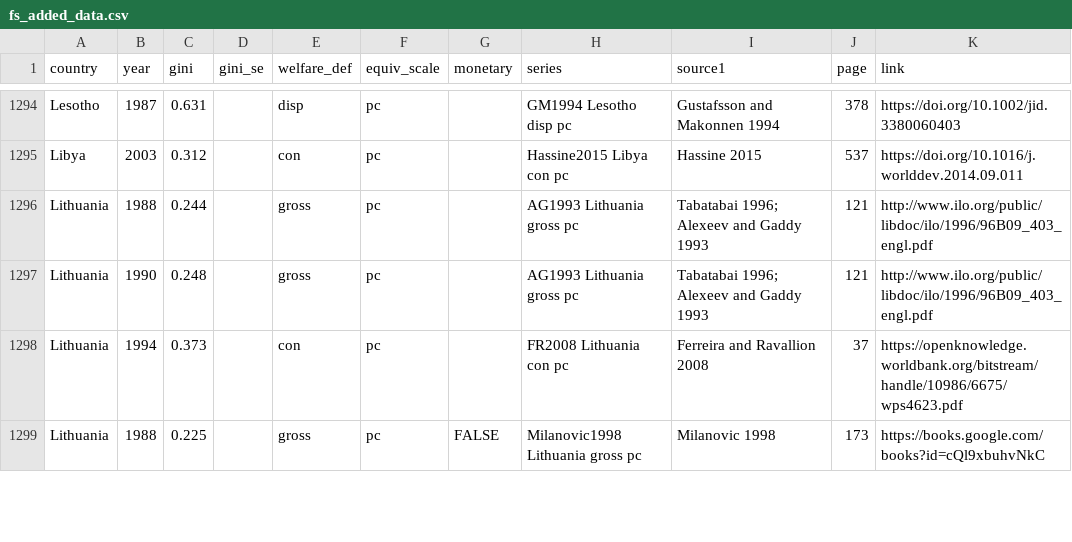
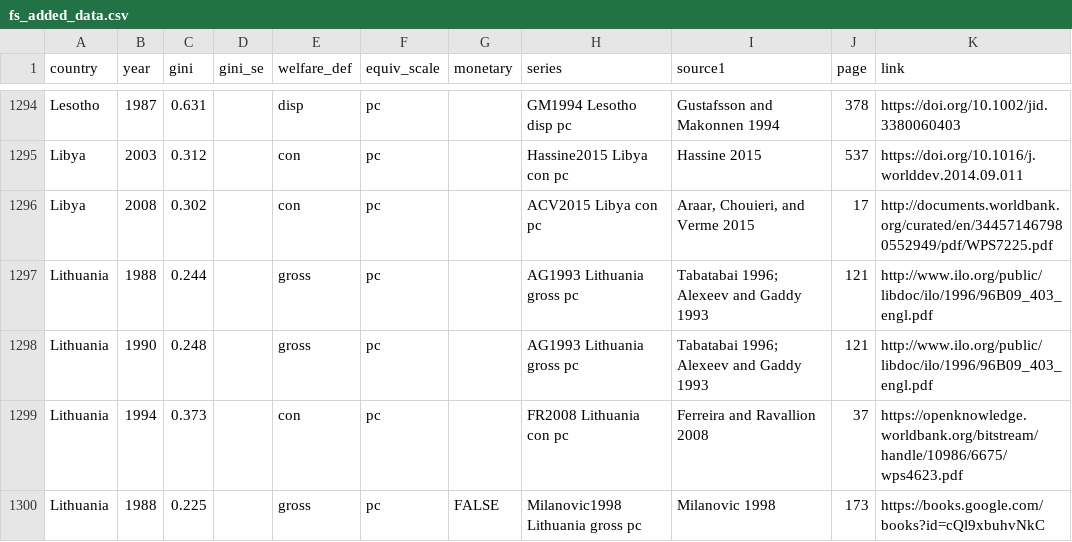
Before and after one commit to fsolt/swiid, a CSV file: data-raw/fs_added_data.csv, drawn as a sheet; only a part is shown, gaps mark what is left out; the diff names each change by its address in the sheet, - before the commit and + after, or states it on an @@ line.

Commit message:
add ACV2015 Libya

```diff
--- a/data-raw/fs_added_data.csv
+++ b/data-raw/fs_added_data.csv
+row 1296: Libya | 2008 | 0.302 |  | con | pc |  | ACV2015 Libya con pc | Araar, Chouieri, and Verme 2015 | 17 | http://documents.worldbank.org/curated/en/344571467980552949/pdf/WPS7225.pdf
```
